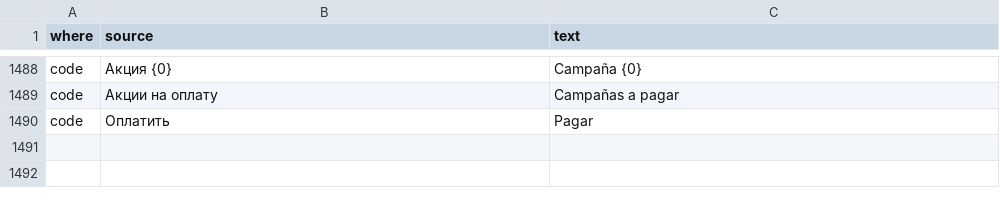
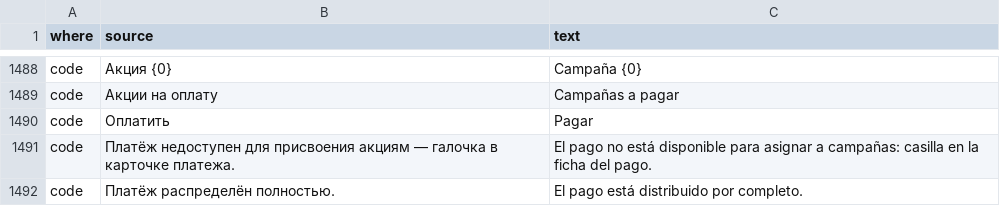
Before and after one commit to MikeFog/qd2, a TSV file: ArtvisDB/Scripts/i18n/es.tsv, drawn as a sheet; only a part is shown, gaps mark what is left out.

```diff
--- a/ArtvisDB/Scripts/i18n/es.tsv
+++ b/ArtvisDB/Scripts/i18n/es.tsv
@@ -1490 +1490,3 @@ code	Акции на оплату	Campañas a pagar
 code	Оплатить	Pagar
+code	Платёж недоступен для присвоения акциям — галочка в карточке платежа.	El pago no está disponible para asignar a campañas: casilla en la ficha del pago.
+code	Платёж распределён полностью.	El pago está distribuido por completo.
```
Also changed, not shown: 4 other files.
